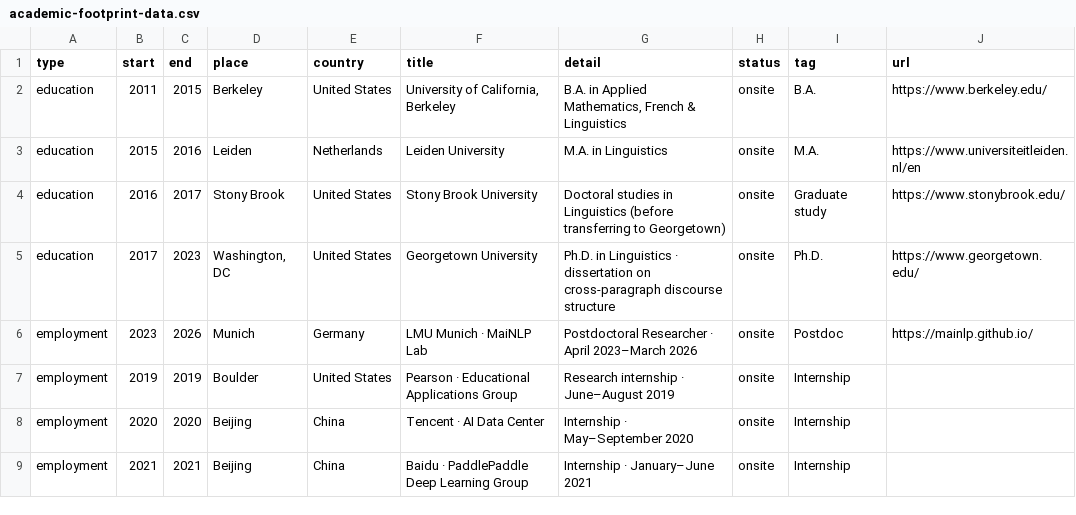
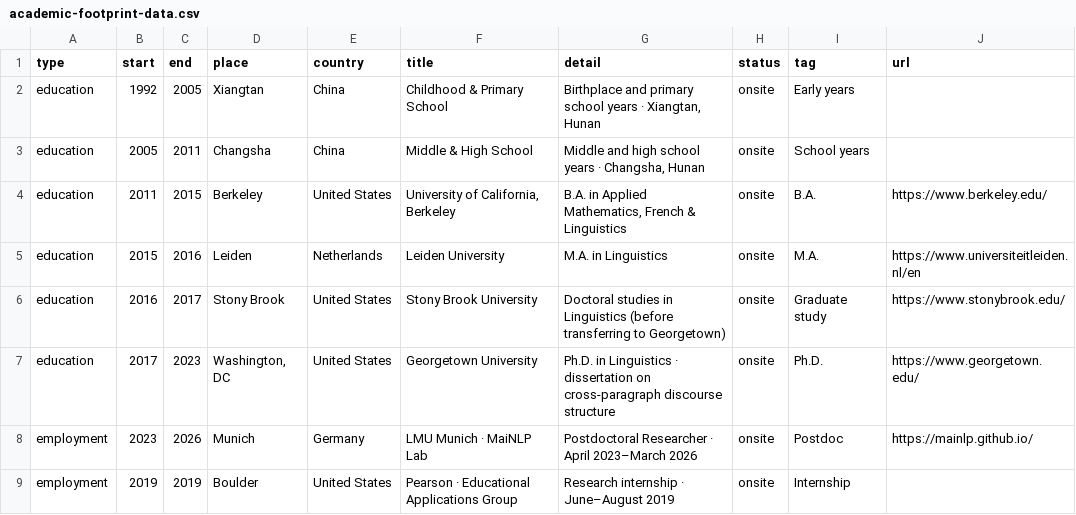
Before and after one commit to logan-siyao-peng/logan-siyao-peng.github.io, a CSV file: academic-footprint-data.csv, drawn as a sheet; only a part is shown; the shorter side is filled out with more unchanged rows; the diff names each change by its address in the sheet, - before the commit and + after, or states it on an @@ line.

Commit message:
academic footprint

```diff
--- a/academic-footprint-data.csv
+++ b/academic-footprint-data.csv
+row 2: education | 1992 | 2005 | Xiangtan | China | Childhood & Primary School | Birthplace and primary school years · Xiangtan, Hunan | onsite | Early years
+row 3: education | 2005 | 2011 | Changsha | China | Middle & High School | Middle and high school years · Changsha, Hunan | onsite | School years
```
Also changed, not shown: 1 other file.
